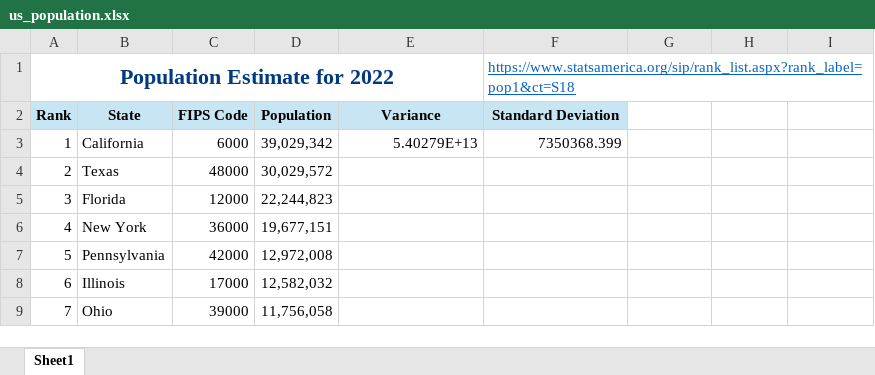
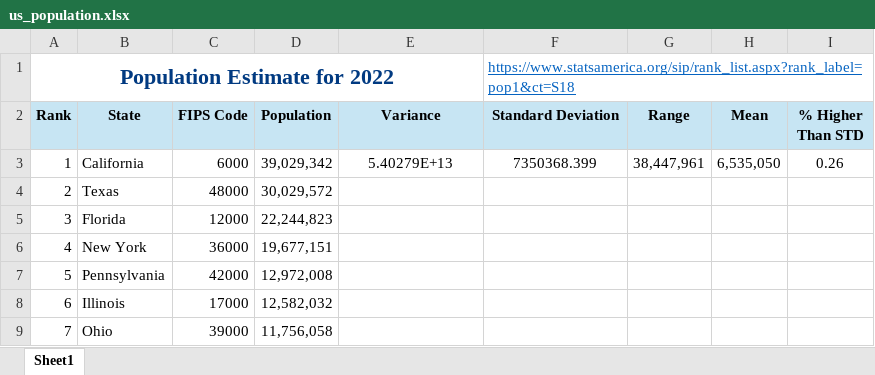
Before and after one commit to gregorywmorris/Maven-Power-Outage-Challenge, an Excel workbook: data/processed/us_population.xlsx, sheet Sheet1, drawn as a sheet; only a part is shown; values as stored, in another font and other column widths than the file's, no borders; the diff names each change by its address in the sheet, - before the commit and + after, or states it on an @@ line.

```diff
--- a/data/processed/us_population.xlsx (sheet Sheet1)
+++ b/data/processed/us_population.xlsx (sheet Sheet1)
-G2: (empty)
+G2: Range
-G2:I2 fill: none
+G2:I2 fill: #C7E5F3
-H2: (empty)
+H2: Mean
-I2: (empty)
+I2: % Higher Than STD
-E3:F3 alignment: right
+E3:F3 alignment: center
-G3 (Range): (empty)
+G3 (Range): 38,447,961
-H3 (Mean): (empty)
+H3 (Mean): 6,535,050
-I3 (% Higher Than STD): (empty)
+I3 (% Higher Than STD): 0.26
```
Also changed, not shown: data/processed/DOE_FINAL-cleaned.xlsx, data/processed/NERC.xlsx, 3 other files.
